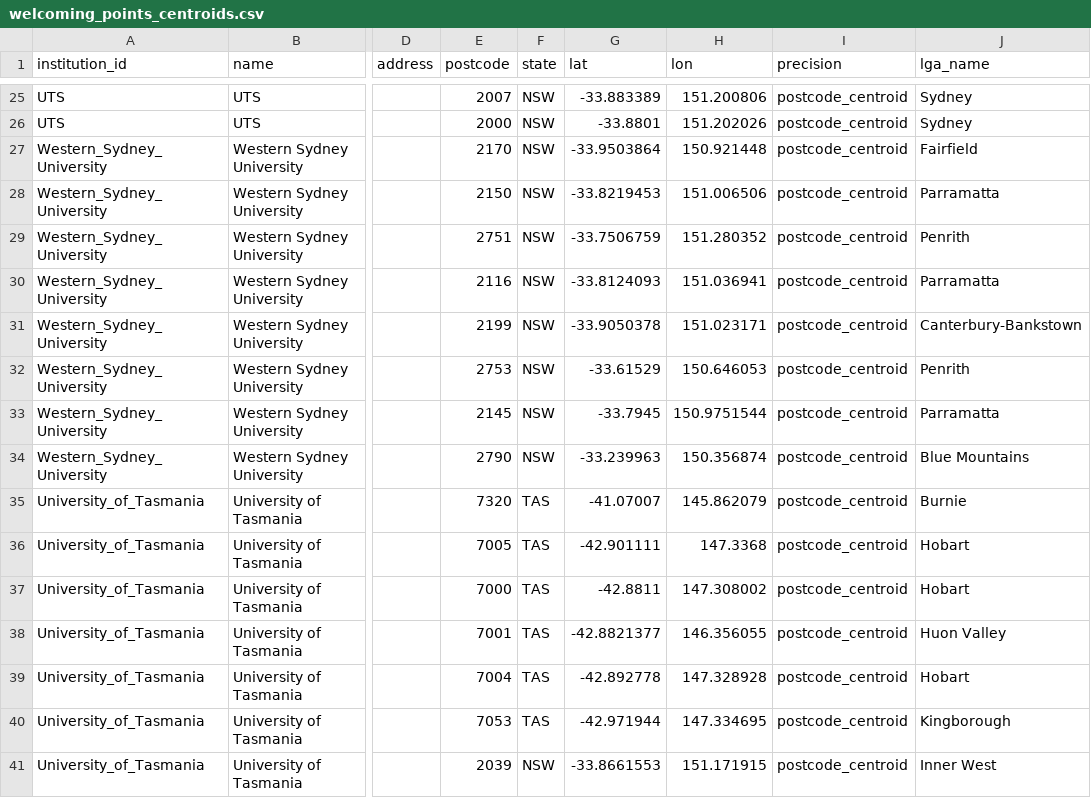
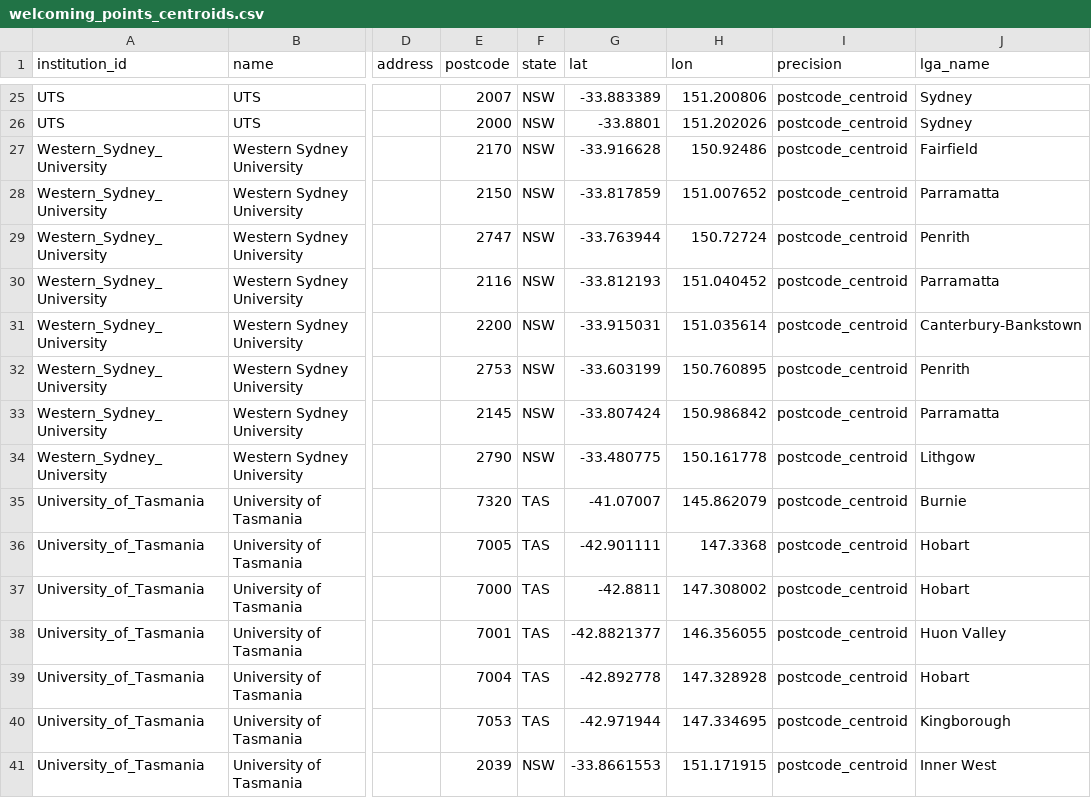
Before and after one commit to welcomingaustralia/initiatives-mapping, a CSV file: welcoming_points_centroids.csv, drawn as a sheet; only a part is shown, gaps mark what is left out; the diff names each change by its address in the sheet, - before the commit and + after, or states it on an @@ line.

Commit message:
Update welcoming_points_centroids.csv

```diff
--- a/welcoming_points_centroids.csv
+++ b/welcoming_points_centroids.csv
-G27 (lat): -33.9503864
+G27 (lat): -33.916628
-H27 (lon): 150.921448
+H27 (lon): 150.92486
-G28 (lat): -33.8219453
+G28 (lat): -33.817859
-H28 (lon): 151.006506
+H28 (lon): 151.007652
-E29 (postcode): 2751
+E29 (postcode): 2747
-G29 (lat): -33.7506759
+G29 (lat): -33.763944
-H29 (lon): 151.280352
+H29 (lon): 150.72724
-G30 (lat): -33.8124093
+G30 (lat): -33.812193
-H30 (lon): 151.036941
+H30 (lon): 151.040452
-E31 (postcode): 2199
+E31 (postcode): 2200
-G31 (lat): -33.9050378
+G31 (lat): -33.915031
-H31 (lon): 151.023171
+H31 (lon): 151.035614
-G32 (lat): -33.61529
+G32 (lat): -33.603199
-H32 (lon): 150.646053
+H32 (lon): 150.760895
-G33 (lat): -33.7945
+G33 (lat): -33.807424
-H33 (lon): 150.9751544
+H33 (lon): 150.986842
-G34 (lat): -33.239963
+G34 (lat): -33.480775
-H34 (lon): 150.356874
+H34 (lon): 150.161778
-J34 (lga_name): Blue Mountains
+J34 (lga_name): Lithgow
```
